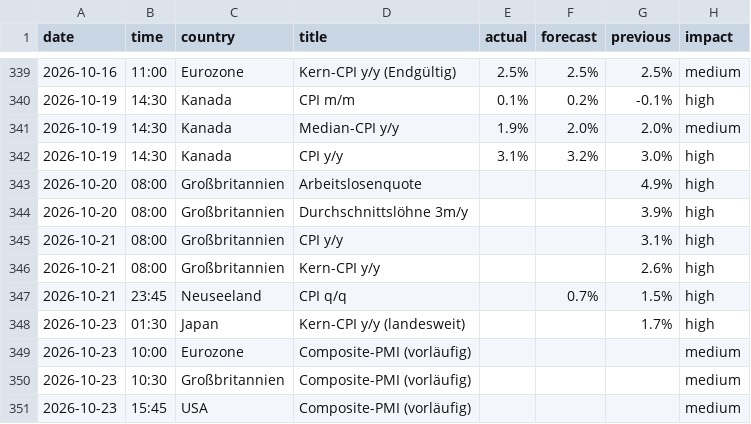
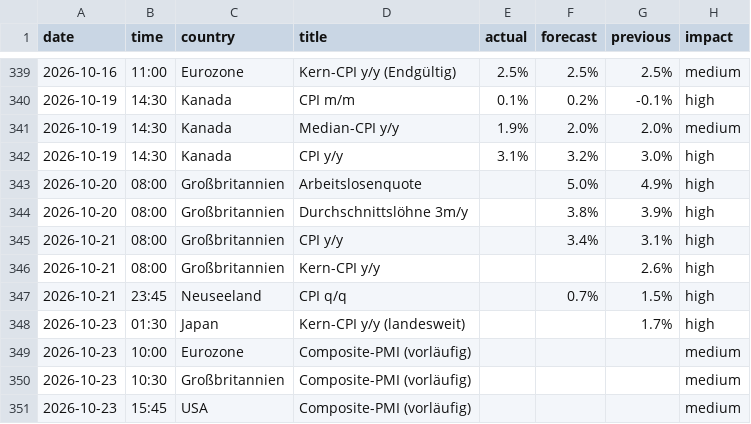
Before and after one commit to michelbrueck25-eng/journal-daten, a CSV file: wirtschaft.csv, drawn as a sheet; only a part is shown, gaps mark what is left out.

```diff
--- a/wirtschaft.csv
+++ b/wirtschaft.csv
@@ -342,5 +342,5 @@ date,time,country,title,actual,forecast,previous,impact
 2026-10-19,14:30,Kanada,CPI y/y,3.1%,3.2%,3.0%,high
-2026-10-20,08:00,Großbritannien,Arbeitslosenquote,,,4.9%,high
-2026-10-20,08:00,Großbritannien,Durchschnittslöhne 3m/y,,,3.9%,high
-2026-10-21,08:00,Großbritannien,CPI y/y,,,3.1%,high
+2026-10-20,08:00,Großbritannien,Arbeitslosenquote,,5.0%,4.9%,high
+2026-10-20,08:00,Großbritannien,Durchschnittslöhne 3m/y,,3.8%,3.9%,high
+2026-10-21,08:00,Großbritannien,CPI y/y,,3.4%,3.1%,high
 2026-10-21,08:00,Großbritannien,Kern-CPI y/y,,,2.6%,high
```
Also changed, not shown: 1 other file.
